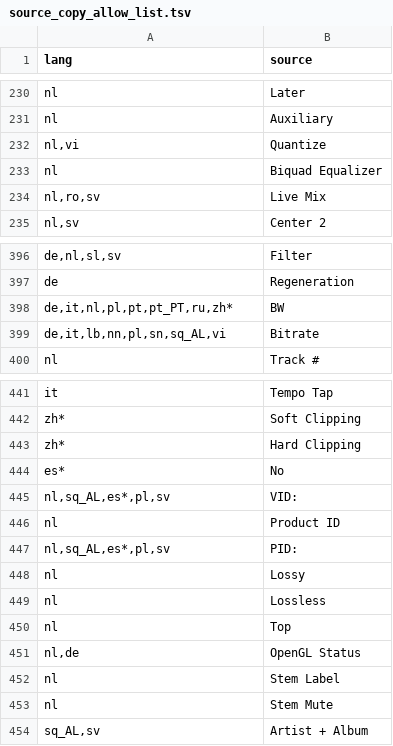
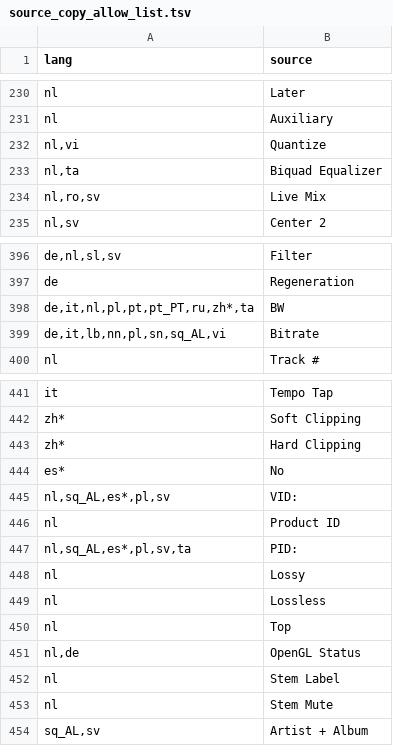
Before and after one commit to mixxxdj/mixxx, a TSV file: res/translations/source_copy_allow_list.tsv, drawn as a sheet; only a part is shown, gaps mark what is left out; the diff covers the shown part only.

```diff
--- a/res/translations/source_copy_allow_list.tsv
+++ b/res/translations/source_copy_allow_list.tsv
@@ -232,3 +232,3 @@ nl	Auxiliary
 nl,vi	Quantize
-nl	Biquad Equalizer
+nl,ta	Biquad Equalizer
 nl,ro,sv	Live Mix
@@ -397,3 +397,3 @@ de,nl,sl,sv	Filter
 de	Regeneration
-de,it,nl,pl,pt,pt_PT,ru,zh*	BW
+de,it,nl,pl,pt,pt_PT,ru,zh*,ta	BW
 de,it,lb,nn,pl,sn,sq_AL,vi	Bitrate
@@ -446,3 +446,3 @@ nl,sq_AL,es*,pl,sv	VID:
 nl	Product ID
-nl,sq_AL,es*,pl,sv	PID:
+nl,sq_AL,es*,pl,sv,ta	PID:
 nl	Lossy
```
Also changed, not shown: 2 added rows and 10 edited cells elsewhere in this file, 2 other files.
